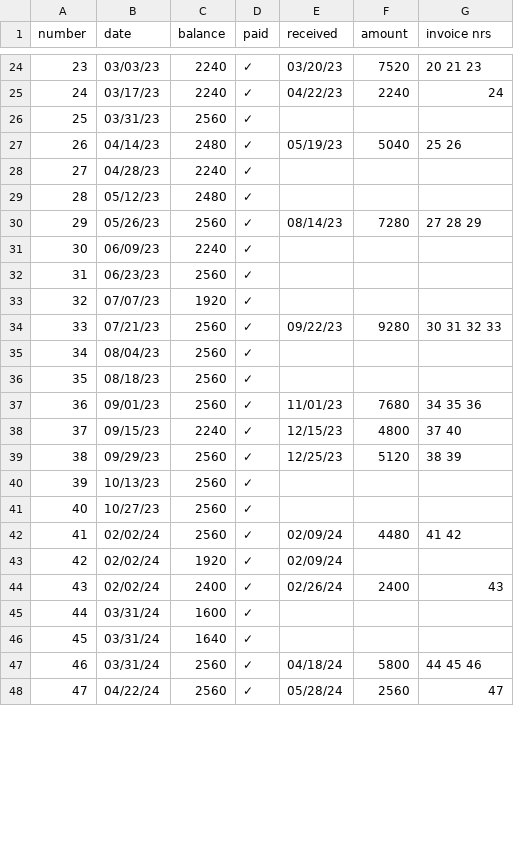
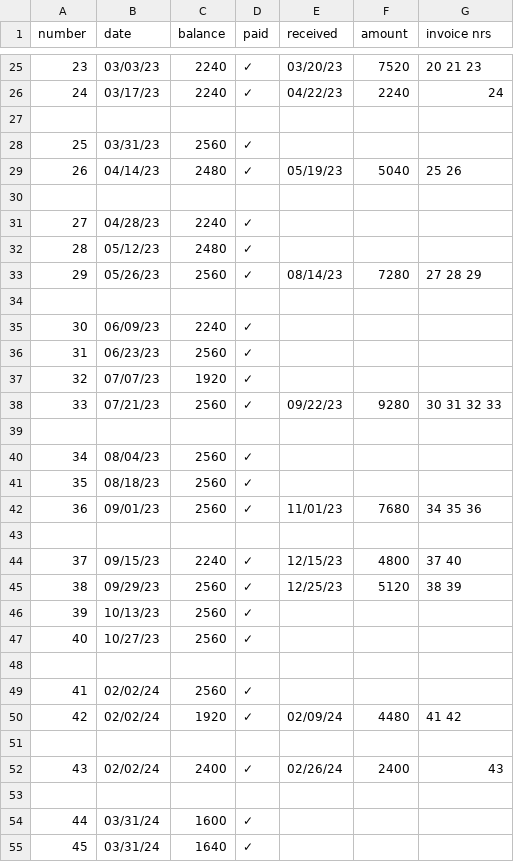
Before and after one commit to jwbat/zsh_scripts, a CSV file: stuff/invoices.csv, drawn as a sheet; only a part is shown, gaps mark what is left out; the shorter side is filled out with more unchanged rows; the diff covers the shown part only.

```diff
--- a/stuff/invoices.csv
+++ b/stuff/invoices.csv
@@ -25,4 +26,6 @@ number, date, balance, paid, received, amount, invoice nrs
 24, 03/17/23, 2240, ✓, 04/22/23, 2240, 24
+,,,,,,
 25, 03/31/23, 2560, ✓, , ,
 26, 04/14/23, 2480, ✓, 05/19/23, 5040, 25 26
+,,,,,,
 27, 04/28/23, 2240, ✓,         ,     ,
@@ -30,2 +33,3 @@ number, date, balance, paid, received, amount, invoice nrs
 29, 05/26/23, 2560, ✓, 08/14/23, 7280, 27 28 29
+,,,,,,
 30, 06/09/23, 2240, ✓,         ,     ,
@@ -34,2 +38,3 @@ number, date, balance, paid, received, amount, invoice nrs
 33, 07/21/23, 2560, ✓, 09/22/23, 9280, 30 31 32 33
+,,,,,,
 34, 08/04/23, 2560, ✓,         ,     ,
@@ -37,2 +42,3 @@ number, date, balance, paid, received, amount, invoice nrs
 36, 09/01/23, 2560, ✓, 11/01/23, 7680, 34 35 36
+,,,,,,
 37, 09/15/23, 2240, ✓, 12/15/23, 4800, 37 40
@@ -41,5 +47,8 @@ number, date, balance, paid, received, amount, invoice nrs
 40, 10/27/23, 2560, ✓,         ,     ,
-41, 02/02/24, 2560, ✓, 02/09/24, 4480, 41 42
-42, 02/02/24, 1920, ✓, 02/09/24,     ,
+,,,,,,
+41, 02/02/24, 2560, ✓,,,
+42, 02/02/24, 1920, ✓, 02/09/24, 4480, 41 42
+,,,,,,
 43, 02/02/24, 2400, ✓, 02/26/24, 2400, 43
+,,,,,,
 44, 03/31/24, 1600, ✓,         ,     ,
```
Also changed, not shown: 3 added rows and 6 edited cells elsewhere in this file, 1 other file.
